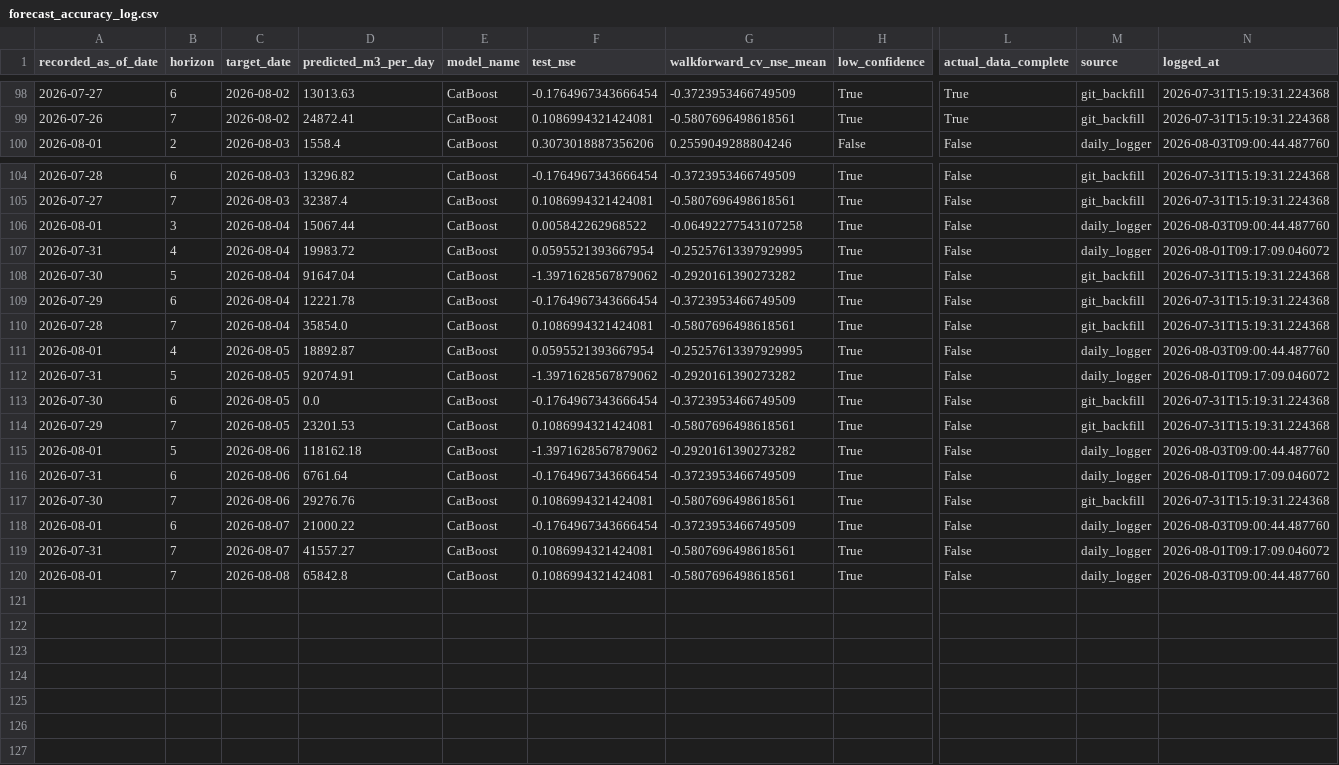
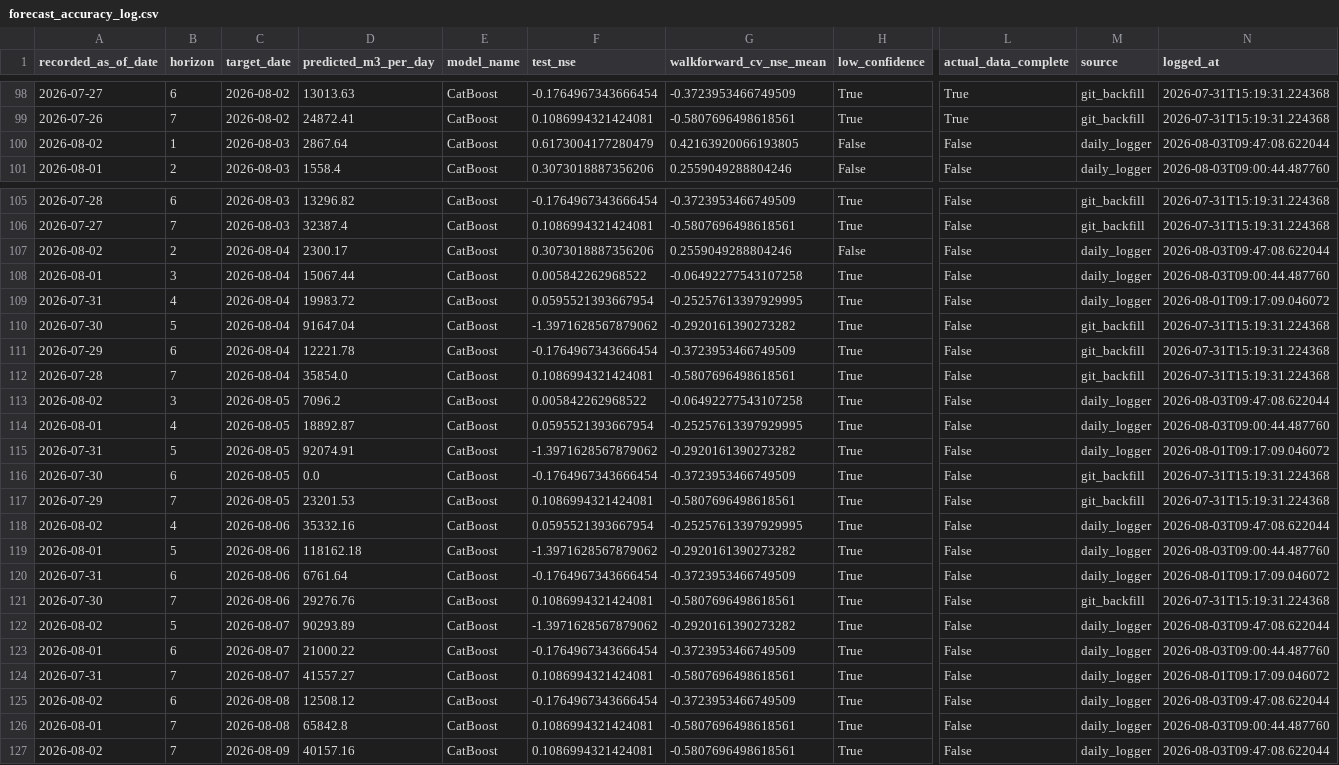
Before and after one commit to mpdox30/maenarua-water-web, a CSV file: 01_data/forecasting_results/Reservoir_inflow/forecast_accuracy_log.csv, drawn as a sheet; only a part is shown, gaps mark what is left out; rows hold the shown columns only; the diff names each change by its address in the sheet, - before the commit and + after, or states it on an @@ line.

Commit message:
Auto-update: monitoring.json + inflow_6h_display.json + forecast_accuracy_log.csv Mon 08/03/2026  9:47:09.55

```diff
--- a/01_data/forecasting_results/Reservoir_inflow/forecast_accuracy_log.csv
+++ b/01_data/forecasting_results/Reservoir_inflow/forecast_accuracy_log.csv
+row 100: 2026-08-02 | 1 | 2026-08-03 | 2867.64 | CatBoost | 0.6173004177280479 | 0.42163920066193805 | False | False | daily_logger | 2026-08-03T09:47:08.622044
+row 107: 2026-08-02 | 2 | 2026-08-04 | 2300.17 | CatBoost | 0.3073018887356206 | 0.2559049288804246 | False | False | daily_logger | 2026-08-03T09:47:08.622044
+row 113: 2026-08-02 | 3 | 2026-08-05 | 7096.2 | CatBoost | 0.005842262968522 | -0.06492277543107258 | True | False | daily_logger | 2026-08-03T09:47:08.622044
+row 118: 2026-08-02 | 4 | 2026-08-06 | 35332.16 | CatBoost | 0.0595521393667954 | -0.25257613397929995 | True | False | daily_logger | 2026-08-03T09:47:08.622044
+row 122: 2026-08-02 | 5 | 2026-08-07 | 90293.89 | CatBoost | -1.3971628567879062 | -0.2920161390273282 | True | False | daily_logger | 2026-08-03T09:47:08.622044
+row 125: 2026-08-02 | 6 | 2026-08-08 | 12508.12 | CatBoost | -0.1764967343666454 | -0.3723953466749509 | True | False | daily_logger | 2026-08-03T09:47:08.622044
+row 127: 2026-08-02 | 7 | 2026-08-09 | 40157.16 | CatBoost | 0.1086994321424081 | -0.5807696498618561 | True | False | daily_logger | 2026-08-03T09:47:08.622044
```
Also changed, not shown: 2 other files.
